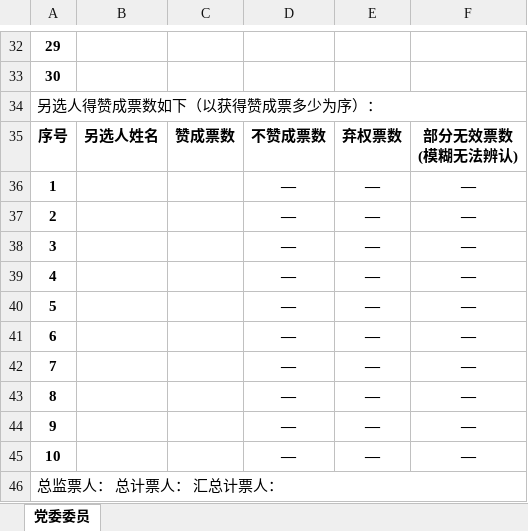
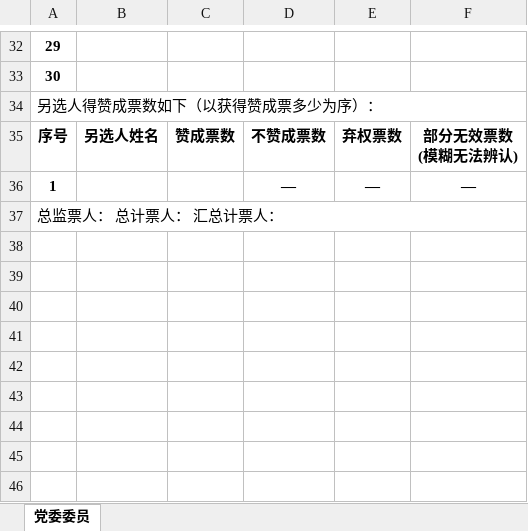
Before and after one commit to xvchaoqun/owip, an Excel workbook: src/main/resources/xlsx/pcs/vote_dw.xlsx, sheet 党委委员, drawn as a sheet; only a part is shown, gaps mark what is left out; values as stored, in another font and other column widths than the file's, no borders; the diff names each change by its address in the sheet, - before the commit and + after, or states it on an @@ line.

```diff
--- a/src/main/resources/xlsx/pcs/vote_dw.xlsx (sheet 党委委员)
+++ b/src/main/resources/xlsx/pcs/vote_dw.xlsx (sheet 党委委员)
-row 37: 2 |  |  | — | — | —
-row 38: 3 |  |  | — | — | —
-row 39: 4 |  |  | — | — | —
-row 40: 5 |  |  | — | — | —
-row 41: 6 |  |  | — | — | —
-row 42: 7 |  |  | — | — | —
-row 43: 8 |  |  | — | — | —
-row 44: 9 |  |  | — | — | —
-row 45: 10 |  |  | — | — | —
```
Also changed, not shown: src/main/resources/xlsx/pcs/vote_dw_jp.xlsx, src/main/resources/xlsx/pcs/vote_dw_zj.xlsx, 10 other files.
